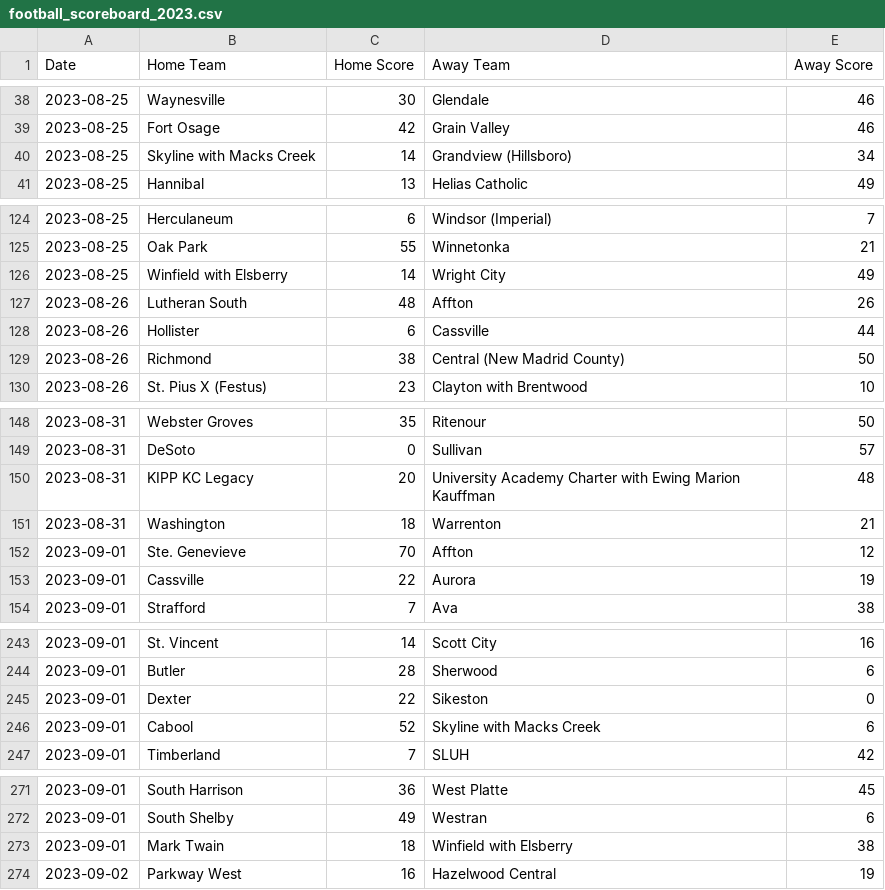
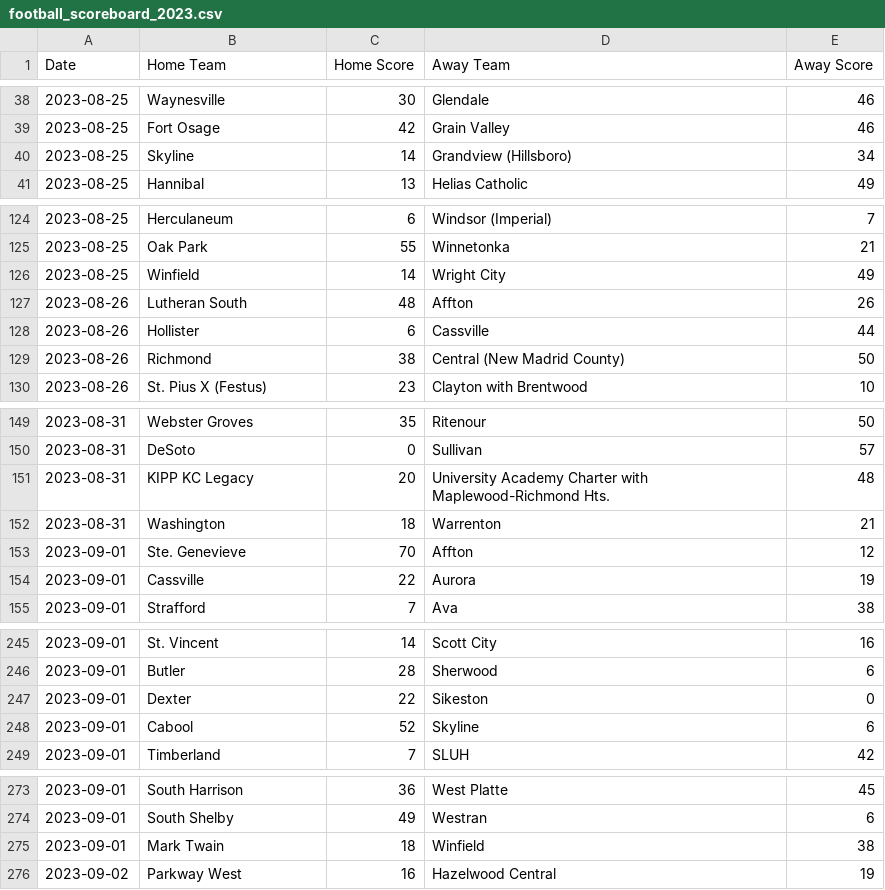
Before and after one commit to AllMOSports/football-ratings-2023, a CSV file: football_scoreboard_2023.csv, drawn as a sheet; only a part is shown, gaps mark what is left out; the diff covers the shown part only.

```diff
--- a/football_scoreboard_2023.csv
+++ b/football_scoreboard_2023.csv
@@ -39,3 +39,3 @@ Date,Home Team,Home Score,Away Team,Away Score
 2023-08-25,Fort Osage,42,Grain Valley,46
-2023-08-25,Skyline with Macks Creek,14,Grandview (Hillsboro),34
+2023-08-25,Skyline,14,Grandview (Hillsboro),34
 2023-08-25,Hannibal,13,Helias Catholic,49
@@ -125,3 +125,3 @@ Date,Home Team,Home Score,Away Team,Away Score
 2023-08-25,Oak Park,55,Winnetonka,21
-2023-08-25,Winfield with Elsberry,14,Wright City,49
+2023-08-25,Winfield,14,Wright City,49
 2023-08-26,Lutheran South,48,Affton,26
@@ -149,3 +150,3 @@ Date,Home Team,Home Score,Away Team,Away Score
 2023-08-31,DeSoto,0,Sullivan,57
-2023-08-31,KIPP KC Legacy,20,University Academy Charter with Ewing Marion Kauffman,48
+2023-08-31,KIPP KC Legacy,20,University Academy Charter with Maplewood-Richmond Hts.,48
 2023-08-31,Washington,18,Warrenton,21
@@ -245,3 +247,3 @@ Date,Home Team,Home Score,Away Team,Away Score
 2023-09-01,Dexter,22,Sikeston,0
-2023-09-01,Cabool,52,Skyline with Macks Creek,6
+2023-09-01,Cabool,52,Skyline,6
 2023-09-01,Timberland,7,SLUH,42
@@ -272,3 +274,3 @@ Date,Home Team,Home Score,Away Team,Away Score
 2023-09-01,South Shelby,49,Westran,6
-2023-09-01,Mark Twain,18,Winfield with Elsberry,38
+2023-09-01,Mark Twain,18,Winfield,38
 2023-09-02,Parkway West,16,Hazelwood Central,19
```
Also changed, not shown: 8 added rows and 22 edited cells elsewhere in this file, 7 other files.
